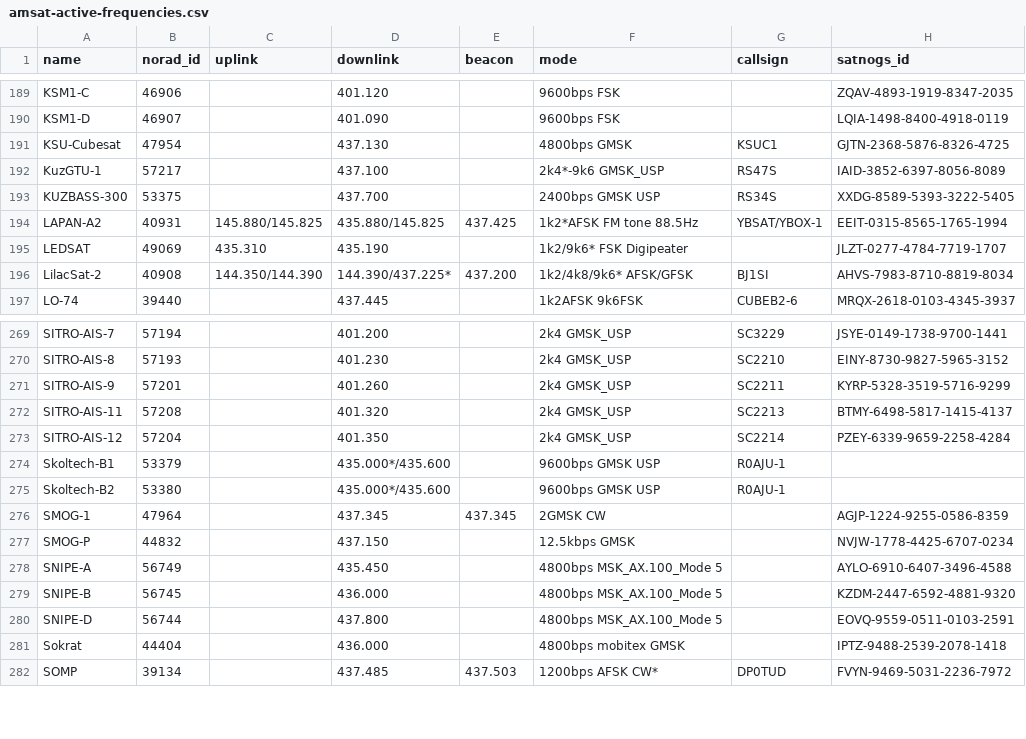
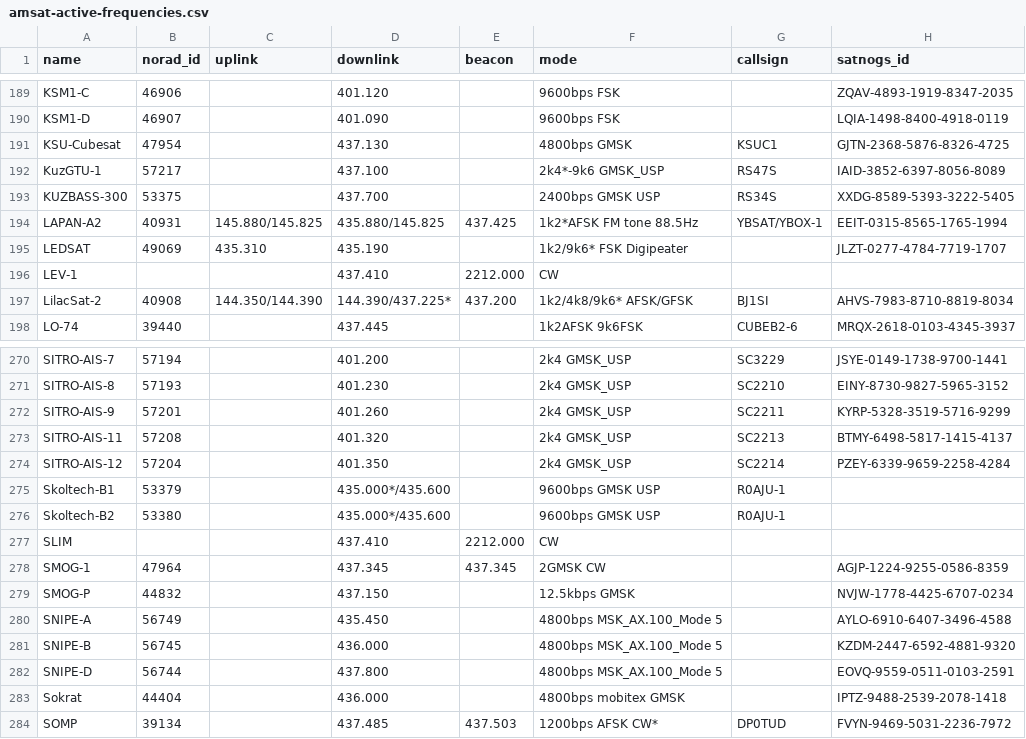
Before and after one commit to Sibizwan5/amateur-satellite-database, a CSV file: data/amsat-active-frequencies.csv, drawn as a sheet; only a part is shown, gaps mark what is left out; the diff names each change by its address in the sheet, - before the commit and + after, or states it on an @@ line.

```diff
--- a/data/amsat-active-frequencies.csv
+++ b/data/amsat-active-frequencies.csv
+row 196: LEV-1 |  |  | 437.410 | 2212.000 | CW
+row 277: SLIM |  |  | 437.410 | 2212.000 | CW
```
Also changed, not shown: data/amsat-all-frequencies.csv, 2 other files.
